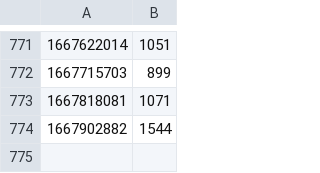
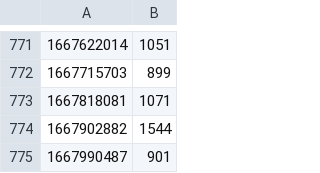
Before and after one commit to vNaonLu/leetcode-daily, a CSV file: src/logs.csv, drawn as a sheet; only a part is shown, gaps mark what is left out; the diff names each change by its address in the sheet, - before the commit and + after, or states it on an @@ line.

```diff
--- a/src/logs.csv
+++ b/src/logs.csv
+row 775: 1667990487 | 901
```
Also changed, not shown: src/questions_list.csv, 4 other files.
